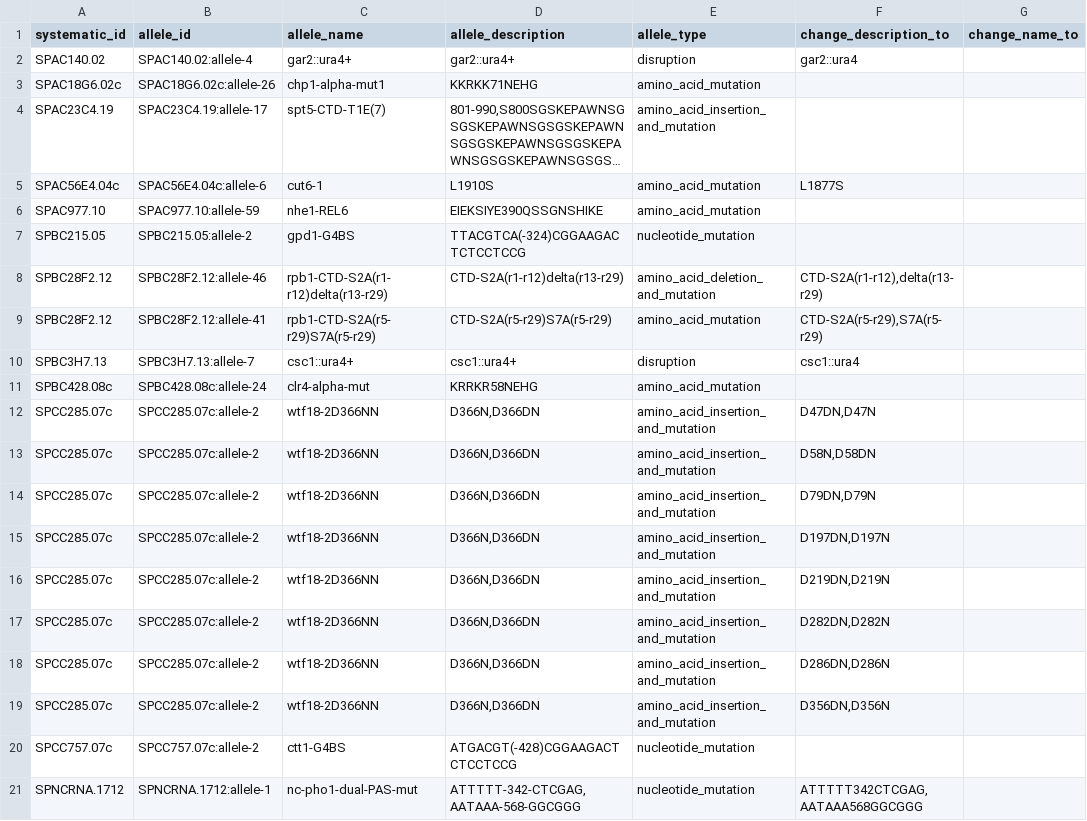
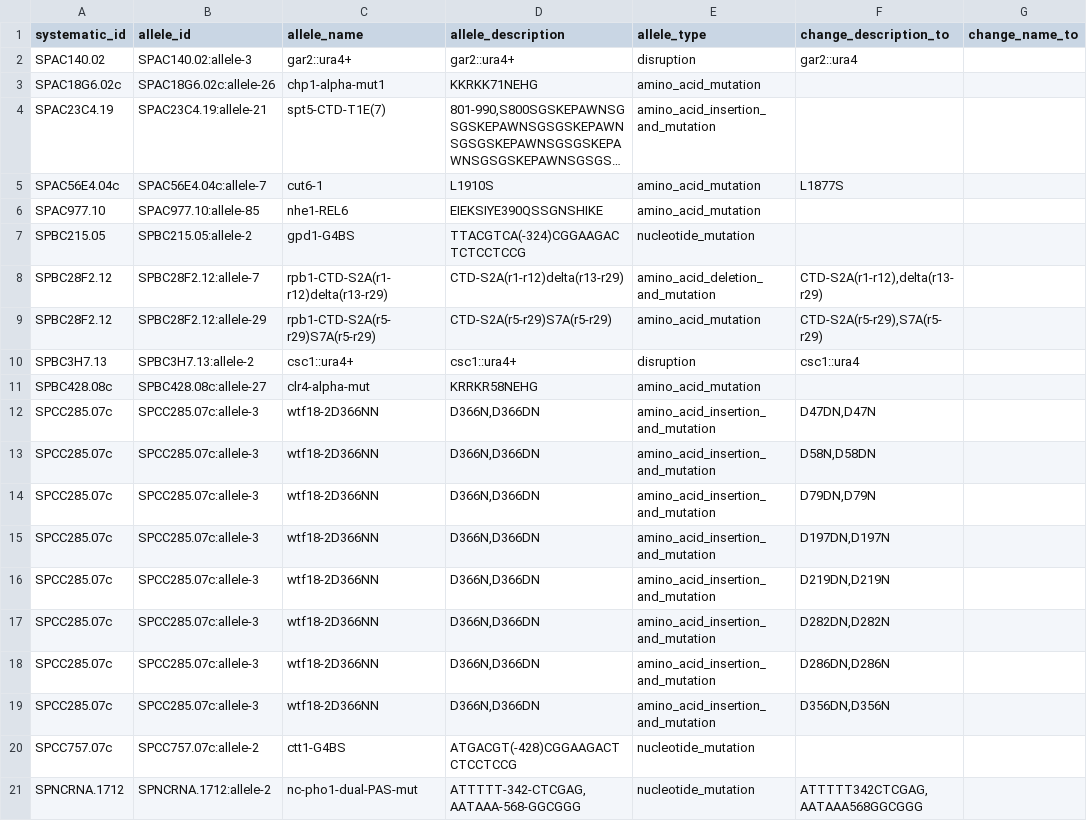
Before and after one commit to pombase/allele_qc, a TSV file: results/allele_auto_fix.tsv, drawn as a sheet; only a part is shown; long unchanged cells end in …; the diff names each change by its address in the sheet, - before the commit and + after, or states it on an @@ line.

```diff
--- a/results/allele_auto_fix.tsv
+++ b/results/allele_auto_fix.tsv
-B2 (allele_id): SPAC140.02:allele-4
+B2 (allele_id): SPAC140.02:allele-3
-B4 (allele_id): SPAC23C4.19:allele-17
+B4 (allele_id): SPAC23C4.19:allele-21
-B5 (allele_id): SPAC56E4.04c:allele-6
+B5 (allele_id): SPAC56E4.04c:allele-7
-B6 (allele_id): SPAC977.10:allele-59
+B6 (allele_id): SPAC977.10:allele-85
-B8 (allele_id): SPBC28F2.12:allele-46
+B8 (allele_id): SPBC28F2.12:allele-7
-B9 (allele_id): SPBC28F2.12:allele-41
+B9 (allele_id): SPBC28F2.12:allele-29
-B10 (allele_id): SPBC3H7.13:allele-7
+B10 (allele_id): SPBC3H7.13:allele-2
-B11 (allele_id): SPBC428.08c:allele-24
+B11 (allele_id): SPBC428.08c:allele-27
-B12:B19 (allele_id): SPCC285.07c:allele-2
+B12:B19 (allele_id): SPCC285.07c:allele-3
-B21 (allele_id): SPNCRNA.1712:allele-1
+B21 (allele_id): SPNCRNA.1712:allele-2
```
Also changed, not shown: results/allele_cannot_fix_other_errors.tsv, results/protein_modification_cannot_fix_other_errors.tsv, 8 other files.
